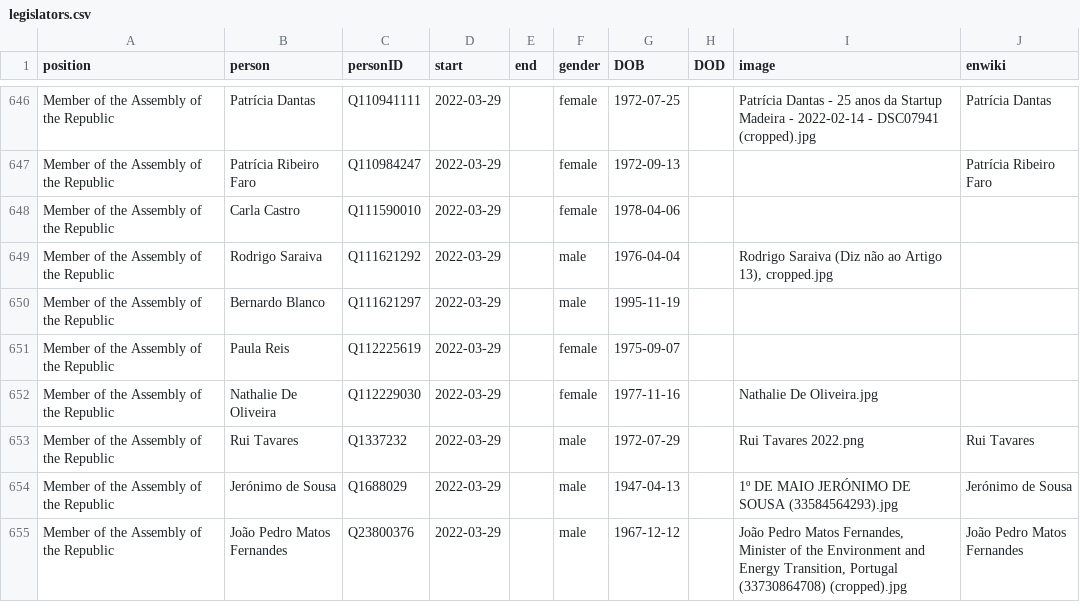
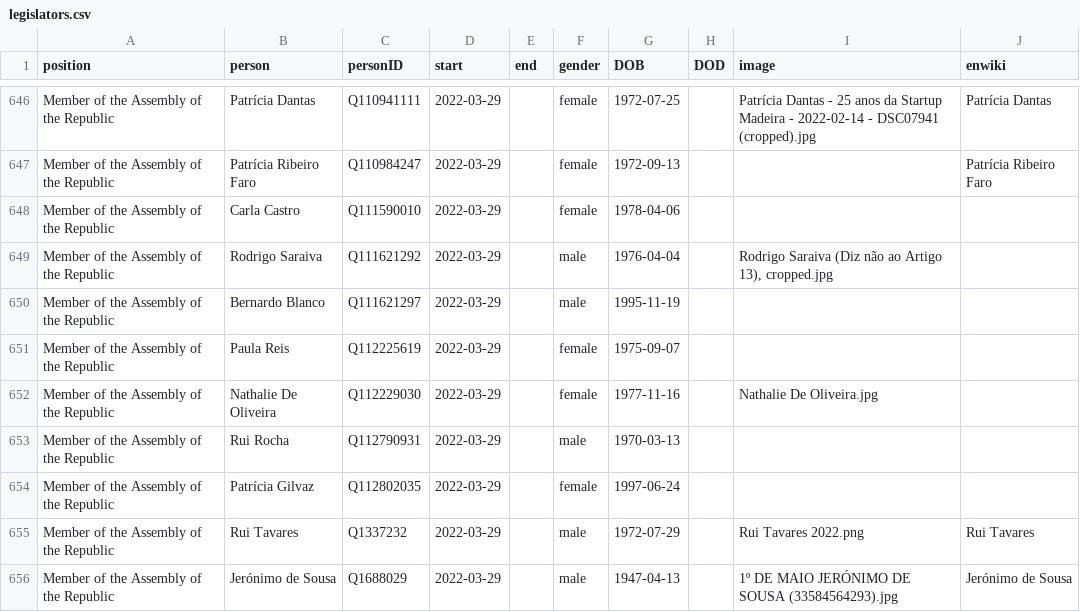
Before and after one commit to every-politician-scrapers/portugal-cabinet, a CSV file: html/legislators.csv, drawn as a sheet; only a part is shown, gaps mark what is left out; the shorter side is filled out with more unchanged rows; the diff names each change by its address in the sheet, - before the commit and + after, or states it on an @@ line.

Commit message:
PCB update

```diff
--- a/html/legislators.csv
+++ b/html/legislators.csv
+row 653: Member of the Assembly of the Republic | Rui Rocha | Q112790931 | 2022-03-29 |  | male | 1970-03-13
+row 654: Member of the Assembly of the Republic | Patrícia Gilvaz | Q112802035 | 2022-03-29 |  | female | 1997-06-24
```
